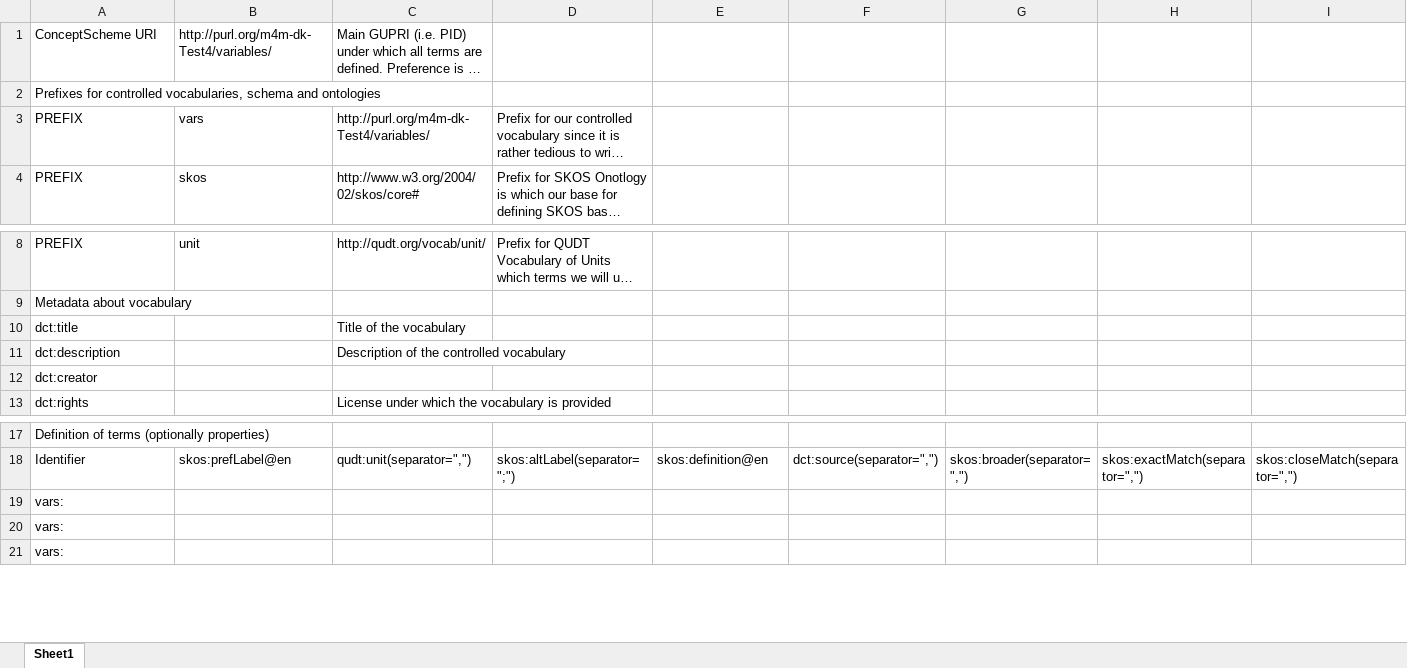
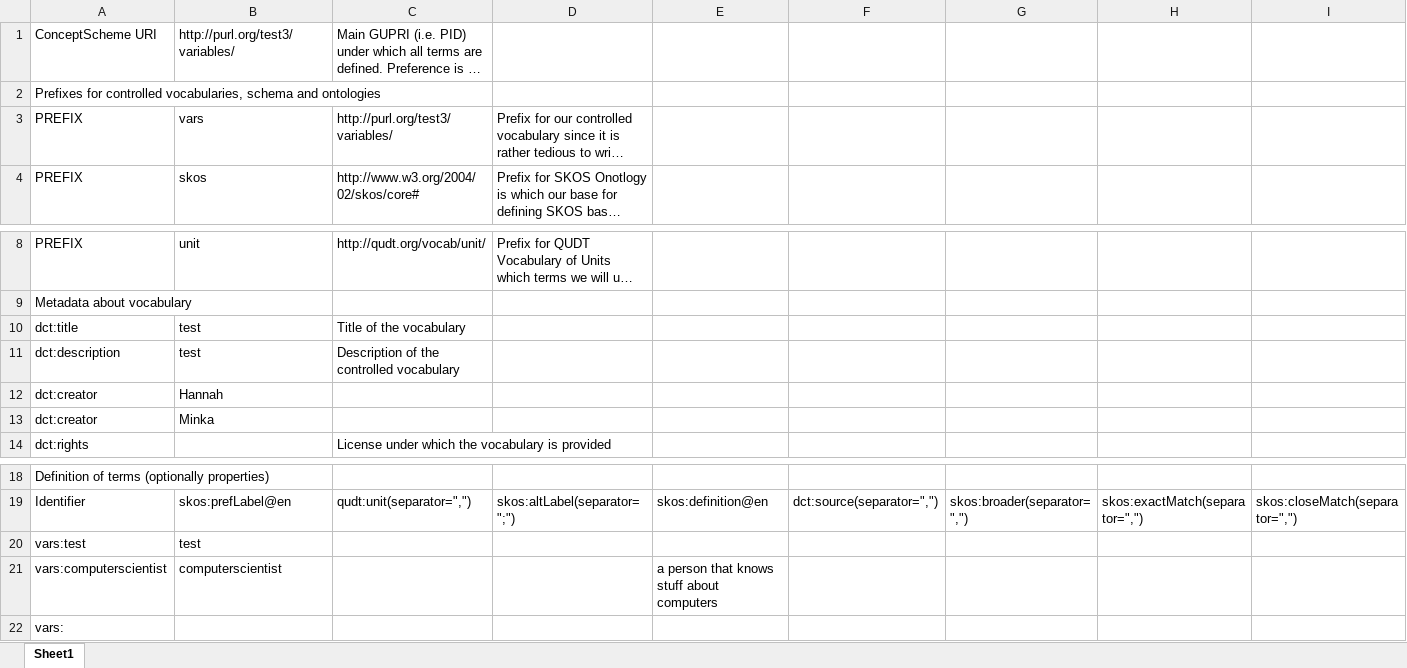
Before and after one commit to m4m-dk/test3, an Excel workbook: vocabulary.xlsx, sheet Sheet1, drawn as a sheet; only a part is shown, gaps mark what is left out; long unchanged cells end in …; values as stored, in another font and other column widths than the file's, no borders; removed rows and columns are numbered as before the commit, all else as after; rows hold the shown columns only; the diff names each change by its address in the sheet, - before the commit and + after, or states it on an @@ line.

```diff
--- a/vocabulary.xlsx (sheet Sheet1)
+++ b/vocabulary.xlsx (sheet Sheet1)
-B1: http://purl.org/m4m-dk-Test4/variables/
+B1: http://purl.org/test3/variables/
-C3: http://purl.org/m4m-dk-Test4/variables/
+C3: http://purl.org/test3/variables/
-B10:B11: (empty)
+B10:B11: test
-B12: (empty)
+B12: Hannah
+row 13: dct:creator | Minka
-row 19: vars:
-row 20: vars:
+row 20: vars:test | test
+row 21: vars:computerscientist | computerscientist |  |  | a person that knows stuff about computers
```
Also changed, not shown: 4 other files.
